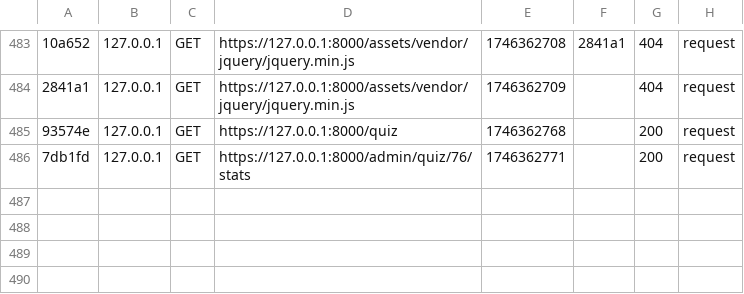
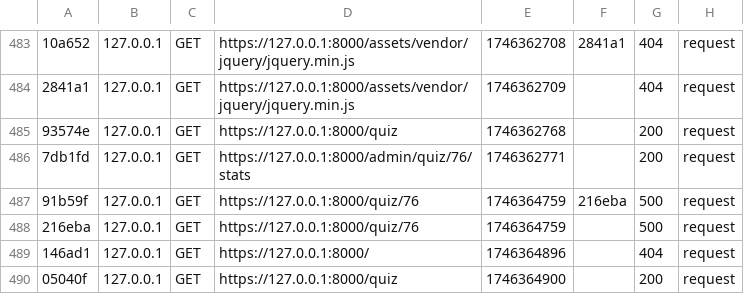
Before and after one commit to mostfa-charfedin/PiWeb, a CSV file: Pi/var/cache/dev/profiler/index.csv, drawn as a sheet; only a part is shown, gaps mark what is left out; the diff names each change by its address in the sheet, - before the commit and + after, or states it on an @@ line.

```diff
--- a/Pi/var/cache/dev/profiler/index.csv
+++ b/Pi/var/cache/dev/profiler/index.csv
+row 487: 91b59f | 127.0.0.1 | GET | https://127.0.0.1:8000/quiz/76 | 1746364759 | 216eba | 500 | request
+row 488: 216eba | 127.0.0.1 | GET | https://127.0.0.1:8000/quiz/76 | 1746364759 |  | 500 | request
+row 489: 146ad1 | 127.0.0.1 | GET | https://127.0.0.1:8000/ | 1746364896 |  | 404 | request
+row 490: 05040f | 127.0.0.1 | GET | https://127.0.0.1:8000/quiz | 1746364900 |  | 200 | request
```
Also changed, not shown: 2 other files.
